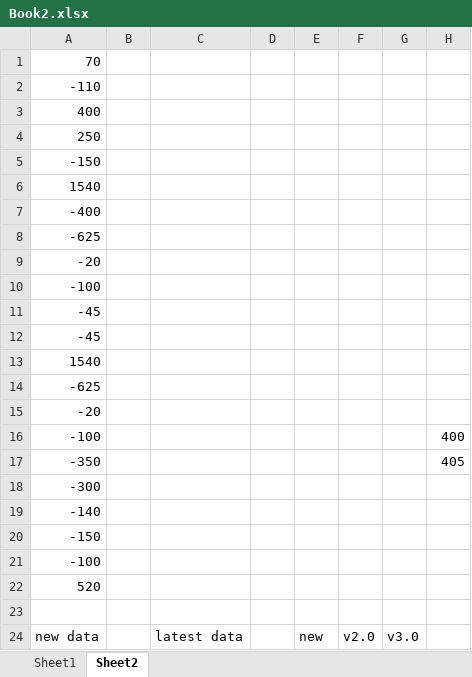
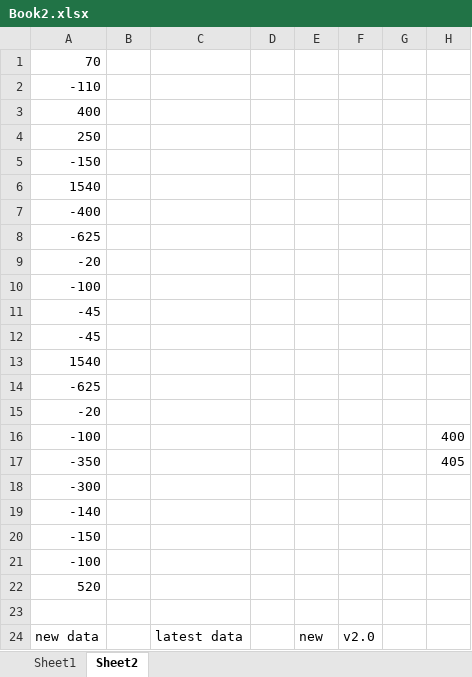
Before and after one commit to sidjoe/EXCEL-TEST, an Excel workbook: Book2.xlsx, sheet Sheet2, drawn as a sheet; values as stored, in another font and other column widths than the file's, no borders; the diff names each change by its address in the sheet, - before the commit and + after, or states it on an @@ line.

Commit message:
Revert "v3.0"
This reverts commit e4ab65197cf7b2a8a130ac2ccaa3d36aa2023dc4.

```diff
--- a/Book2.xlsx (sheet Sheet2)
+++ b/Book2.xlsx (sheet Sheet2)
-G24: v3.0
+G24: (empty)
```
